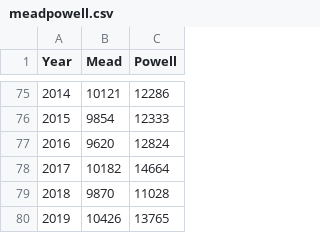
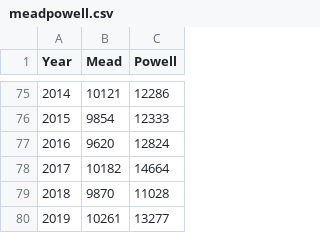
Before and after one commit to johnrfleck/colorado-river, a CSV file: data/meadpowell.csv, drawn as a sheet; only a part is shown, gaps mark what is left out.

Commit message:
Updating Mead/Powell storage numbers for end of 2019 water year

```diff
--- a/data/meadpowell.csv
+++ b/data/meadpowell.csv
@@ -79,2 +79,2 @@
 2018,9870,11028
-2019,10426,13765
+2019,10261,13277
```
